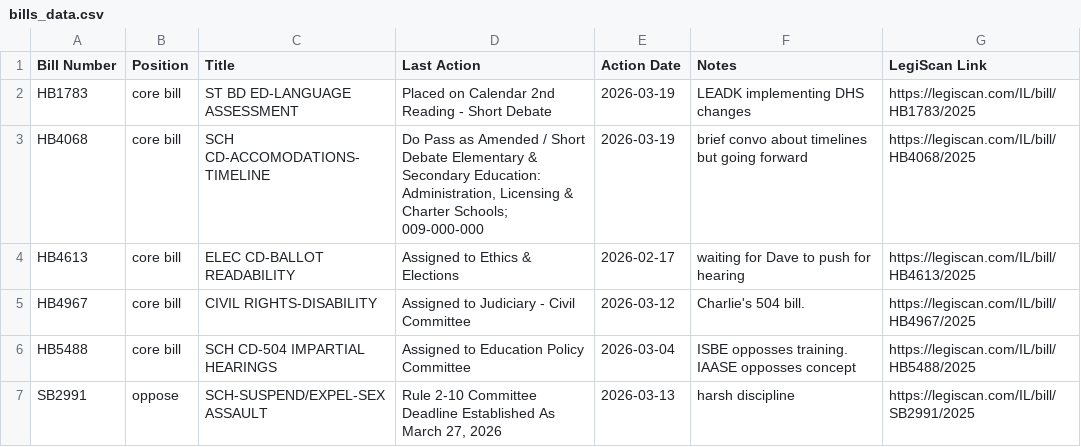
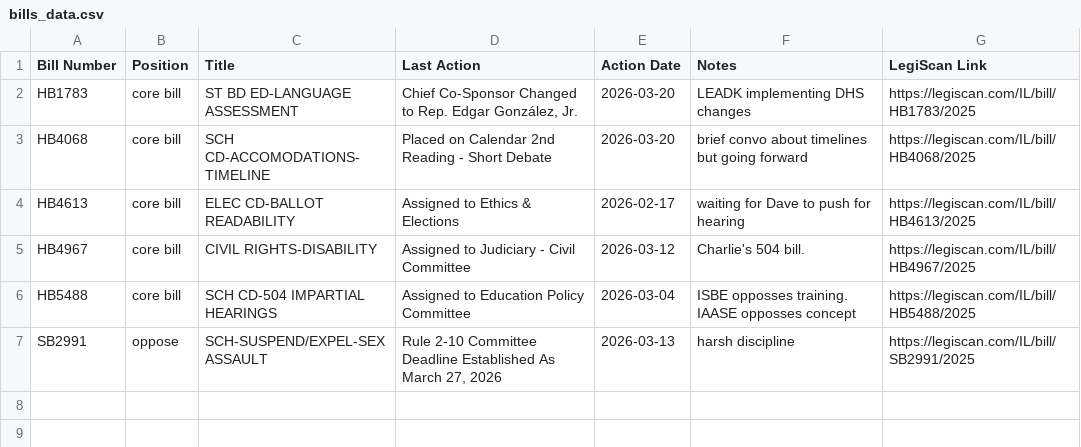
Before and after one commit to lallfran15/ilga-bill-tracker, a CSV file: bills_data.csv, drawn as a sheet.

```diff
--- a/bills_data.csv
+++ b/bills_data.csv
@@ -1,4 +1,4 @@
 Bill Number,Position,Title,Last Action,Action Date,Notes,LegiScan Link
-HB1783,core bill,ST BD ED-LANGUAGE ASSESSMENT,Placed on Calendar 2nd Reading - Short Debate,2026-03-19,LEADK implementing DHS changes,https://legiscan.com/IL/bill/HB1783/2025
-HB4068,core bill,SCH CD-ACCOMODATIONS-TIMELINE,"Do Pass as Amended / Short Debate Elementary & Secondary Education: Administration, Licensing & Charter Schools; 009-000-000",2026-03-19,brief convo about timelines but going forward,https://legiscan.com/IL/bill/HB4068/2025
+HB1783,core bill,ST BD ED-LANGUAGE ASSESSMENT,"Chief Co-Sponsor Changed to Rep. Edgar González, Jr.",2026-03-20,LEADK implementing DHS changes,https://legiscan.com/IL/bill/HB1783/2025
+HB4068,core bill,SCH CD-ACCOMODATIONS-TIMELINE,Placed on Calendar 2nd Reading - Short Debate,2026-03-20,brief convo about timelines but going forward,https://legiscan.com/IL/bill/HB4068/2025
 HB4613,core bill,ELEC CD-BALLOT READABILITY,Assigned to Ethics & Elections,2026-02-17,waiting for Dave to push for hearing,https://legiscan.com/IL/bill/HB4613/2025
```
Also changed, not shown: 1 other file.
